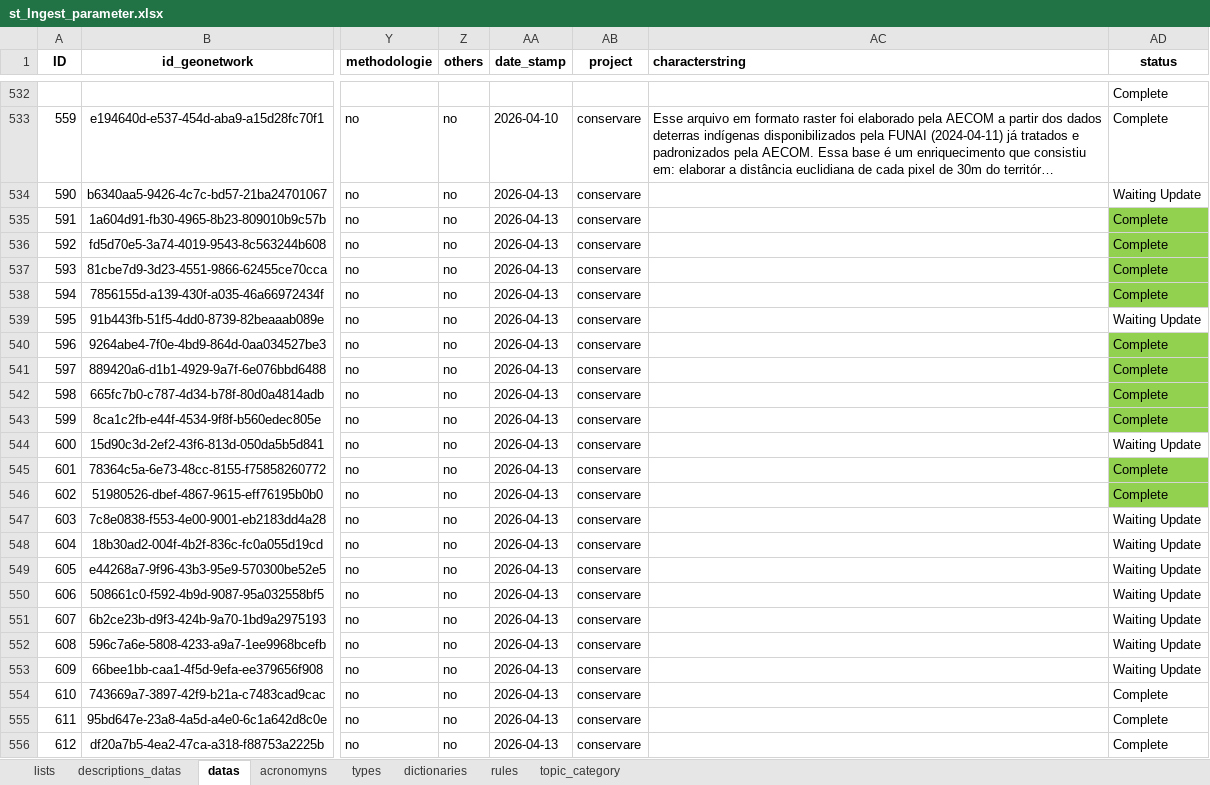
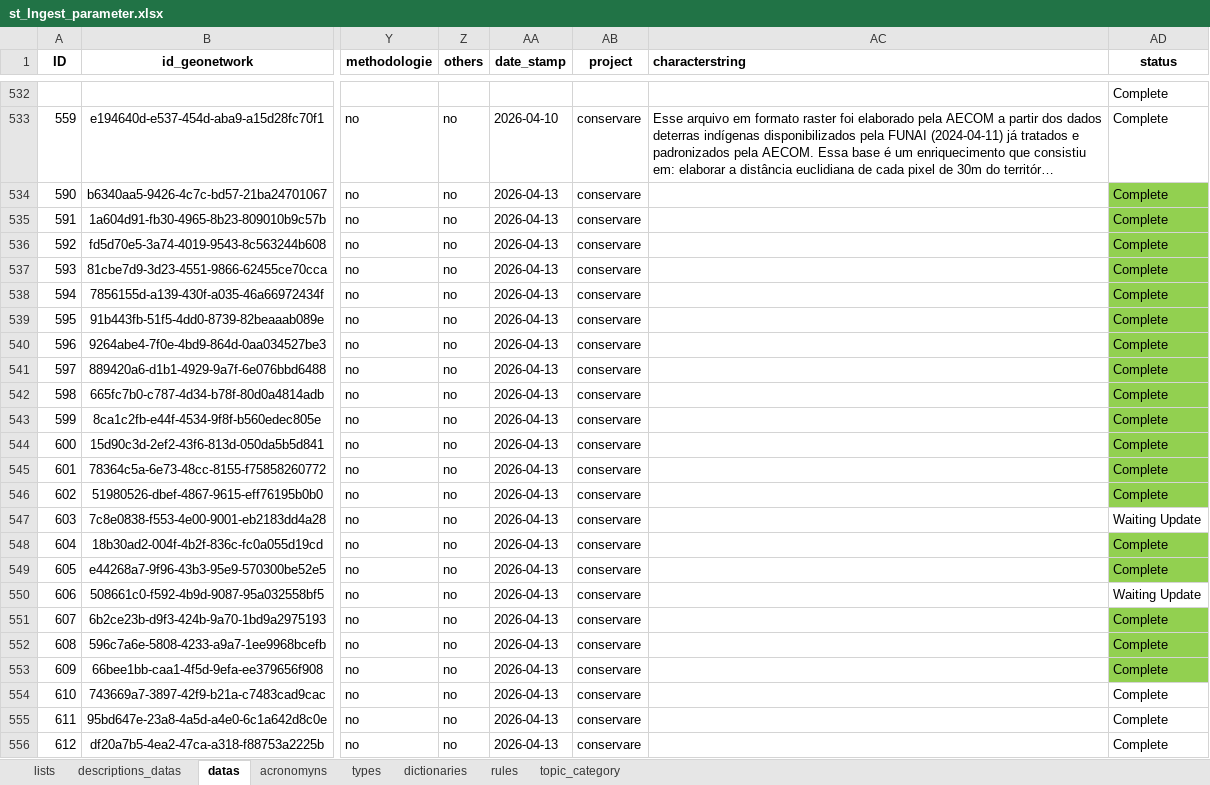
Before and after one commit to FranciscoAecom/data-pipeline, an Excel workbook: input/st_Ingest_parameter.xlsx, sheet datas, drawn as a sheet; only a part is shown, gaps mark what is left out; long unchanged cells end in …; values as stored, in another font and other column widths than the file's, no borders; conditional formats and table styles not drawn; the diff names each change by its address in the sheet, - before the commit and + after, or states it on an @@ line.

```diff
--- a/input/st_Ingest_parameter.xlsx (sheet datas)
+++ b/input/st_Ingest_parameter.xlsx (sheet datas)
-AD534 (status): Waiting Update
+AD534 (status): Complete
-AD534 fill: none
+AD534 fill: #92D050
-AD539 (status): Waiting Update
+AD539 (status): Complete
-AD539 fill: none
+AD539 fill: #92D050
-AD544 (status): Waiting Update
+AD544 (status): Complete
-AD544 fill: none
+AD544 fill: #92D050
-AD548:AD549 (status): Waiting Update
+AD548:AD549 (status): Complete
-AD548:AD549 fill: none
+AD548:AD549 fill: #92D050
-AD551:AD553 (status): Waiting Update
+AD551:AD553 (status): Complete
-AD551:AD553 fill: none
+AD551:AD553 fill: #92D050
```
Also changed, not shown: 8 other files.
